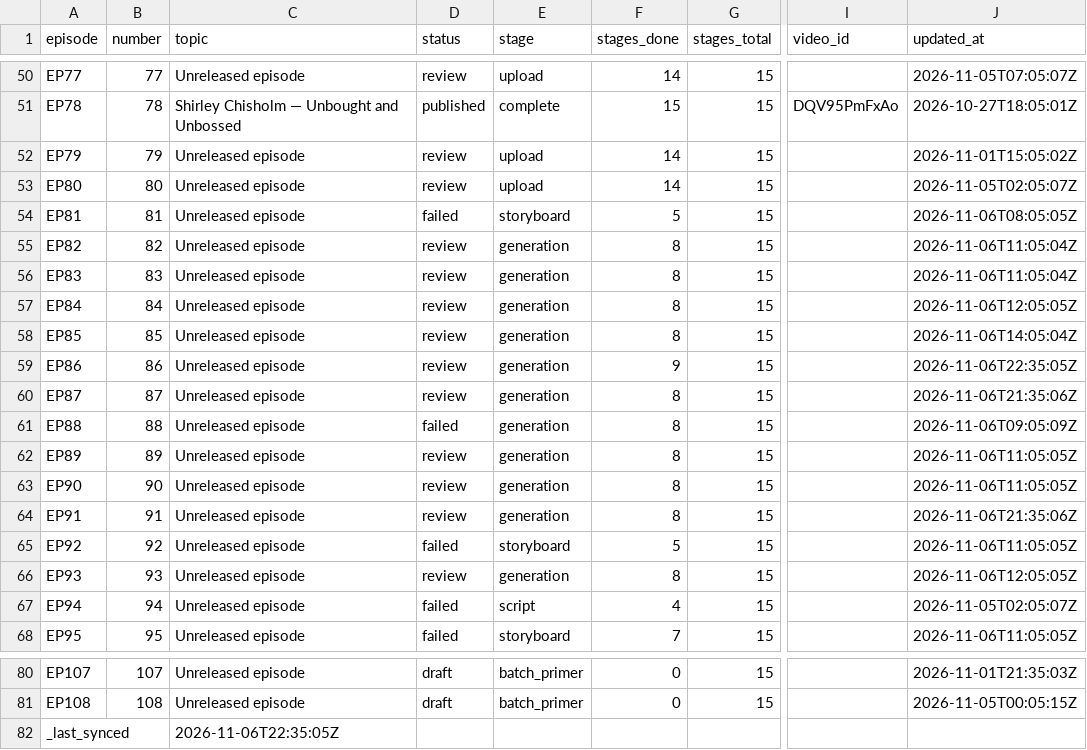
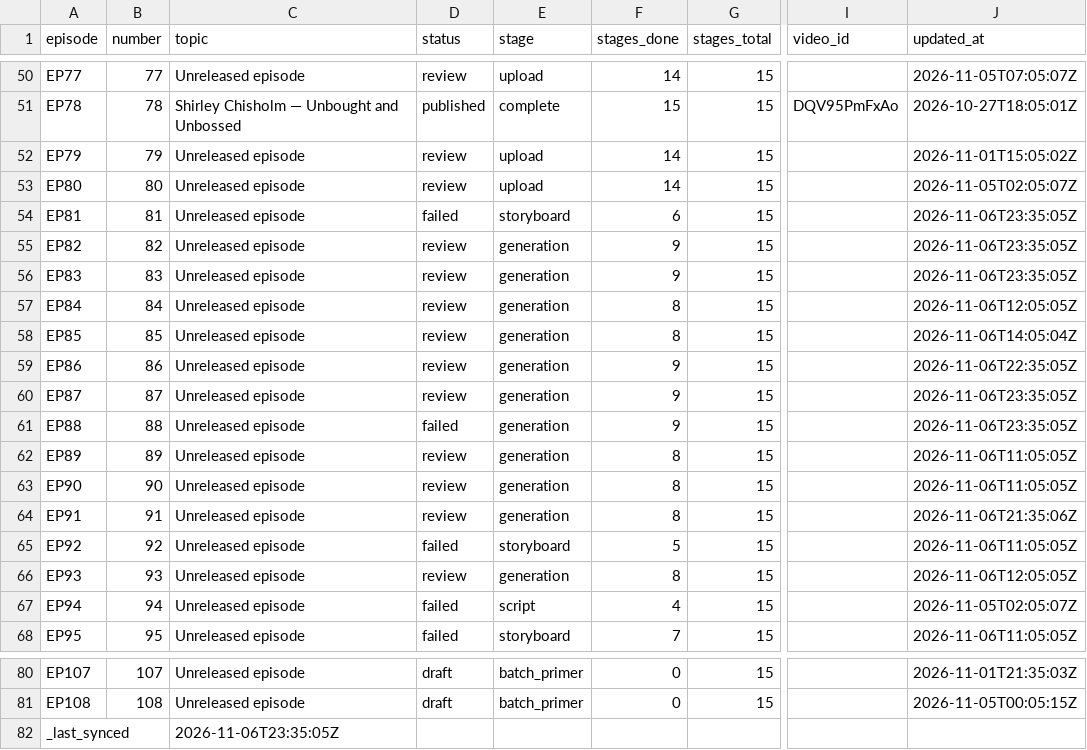
Before and after one commit to Dixon8303/ImaginariumOzone, a CSV file: status/production_status.csv, drawn as a sheet; only a part is shown, gaps mark what is left out; the diff names each change by its address in the sheet, - before the commit and + after, or states it on an @@ line.

Commit message:
sync: production status csv

```diff
--- a/status/production_status.csv
+++ b/status/production_status.csv
-F54 (stages_done): 5
+F54 (stages_done): 6
-J54 (updated_at): 2026-11-06T08:05:05Z
+J54 (updated_at): 2026-11-06T23:35:05Z
-F55:F56 (stages_done): 8
+F55:F56 (stages_done): 9
-J55:J56 (updated_at): 2026-11-06T11:05:04Z
+J55:J56 (updated_at): 2026-11-06T23:35:05Z
-F60:F61 (stages_done): 8
+F60:F61 (stages_done): 9
-J60 (updated_at): 2026-11-06T21:35:06Z
+J60 (updated_at): 2026-11-06T23:35:05Z
-J61 (updated_at): 2026-11-06T09:05:09Z
+J61 (updated_at): 2026-11-06T23:35:05Z
-C82 (topic): 2026-11-06T22:35:05Z
+C82 (topic): 2026-11-06T23:35:05Z
```
